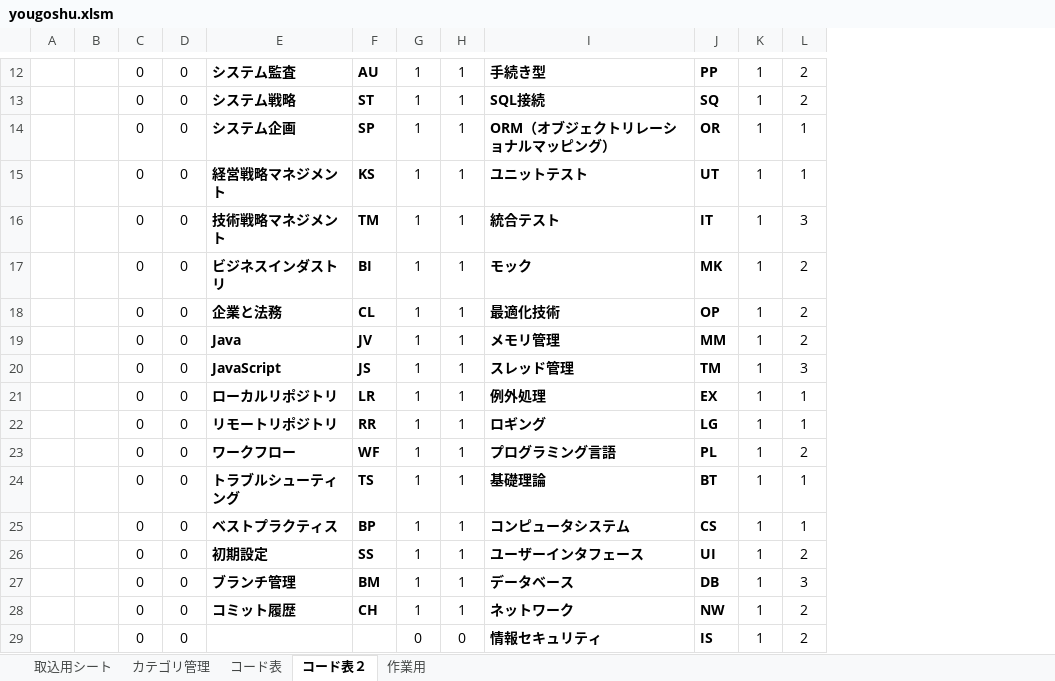
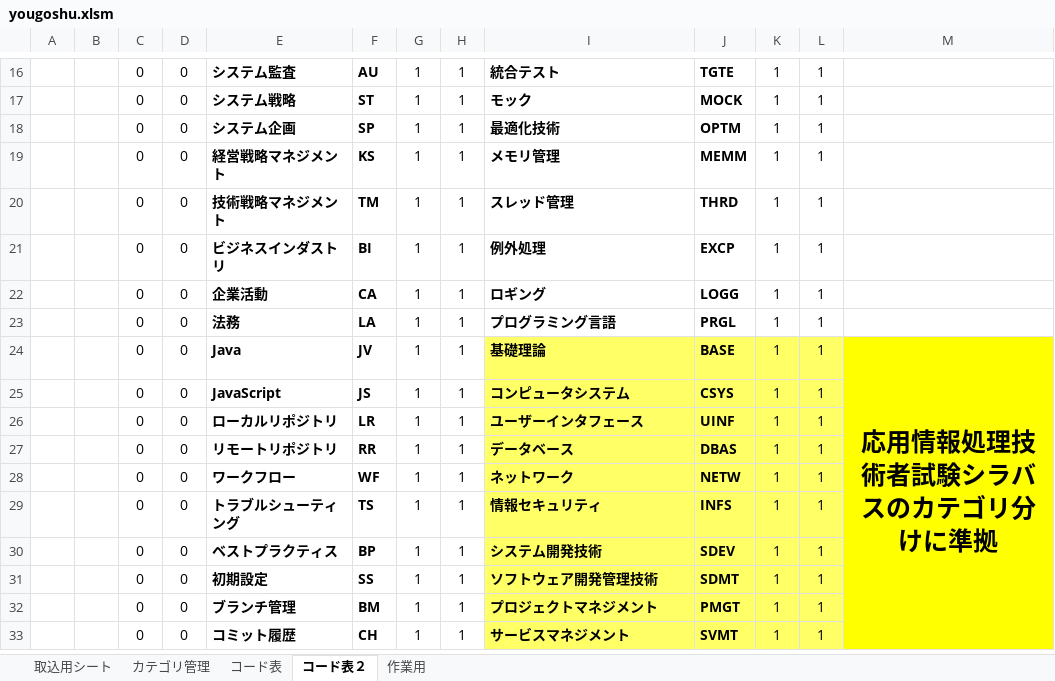
Before and after one commit to clann-jill-rui/GitProject, an Excel workbook: 用語集＿EX/yougoshu.xlsm, sheet コード表２, drawn as a sheet; only a part is shown, gaps mark what is left out; values as stored, in another font and other column widths than the file's, no borders; conditional formats not drawn; removed rows and columns are numbered as before the commit, all else as after; the diff covers the shown part only; the diff names each change by its address in the sheet, - before the commit and + after, or states it on an @@ line.

```diff
--- a/用語集＿EX/yougoshu.xlsm (sheet コード表２)
+++ b/用語集＿EX/yougoshu.xlsm (sheet コード表２)
-column J, rows 12-28: PP | SQ | OR | UT | IT | MK | OP | MM | TM | EX | LG | PL | BT | CS | UI | DB | NW
+column J, rows 16-21: TGTE | MOCK | OPTM | MEMM | THRD | EXCP; rows 23-33: PRGL | BASE | CSYS | UINF | DBAS | NETW | INFS | SDEV | SDMT | PMGT | SVMT
+column M, row 24: 応用情報処理技術者試験シラバスのカテゴリ分けに準拠
-I16: 手続き型
+I16: 統合テスト
-L16:L17: 2
+L16:L17: 1
-I17: SQL接続
+I17: モック
-I18: ORM（オブジェクトリレーショナルマッピング）
+I18: 最適化技術
-I19: ユニットテスト
+I19: メモリ管理
-I20: 統合テスト
+I20: スレッド管理
-L20: 3
+L20: 1
-I21: モック
+I21: 例外処理
-L21: 2
+L21: 1
+row 22:  |  | 0 | 0 | 企業活動 | CA | 1 | 1 | ロギング | LOGG | 1 | 1
-E23: 企業と法務
+E23: 法務
-F23: CL
+F23: LA
-I23: 最適化技術
+I23: プログラミング言語
-L23:L24: 2
+L23:L24: 1
-I24: メモリ管理
+I24: 基礎理論
-I24:I33 fill: none
+I24:I33 fill: #FFFF66
-K24:L33 fill: none
+K24:L33 fill: #FFFF66
-I25: スレッド管理
+I25: コンピュータシステム
-L25: 3
+L25: 1
-I26: 例外処理
+I26: ユーザーインタフェース
-I27: ロギング
+I27: データベース
-I28: プログラミング言語
+I28: ネットワーク
-L28: 2
+L28: 1
-I29: 基礎理論
+I29: 情報セキュリティ
-I30: コンピュータシステム
+I30: システム開発技術
-I31: ユーザーインタフェース
+I31: ソフトウェア開発管理技術
-L31: 2
+L31: 1
-I32: データベース
+I32: プロジェクトマネジメント
-L32: 3
+L32: 1
-I33: ネットワーク
+I33: サービスマネジメント
-L33: 2
+L33: 1
-row 29:  |  | 0 | 0 |  |  | 0 | 0 | 情報セキュリティ | IS | 1 | 2
```
Also changed, not shown: 40 added rows, 35 removed rows, 80 edited cells and cell formats elsewhere in this sheet, sheet コード表, sheet カテゴリ管理, formulas that keep their value, hidden cells, 4 other files.
